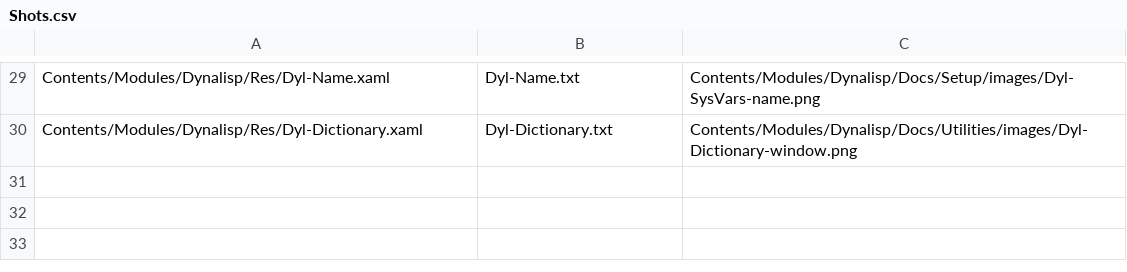
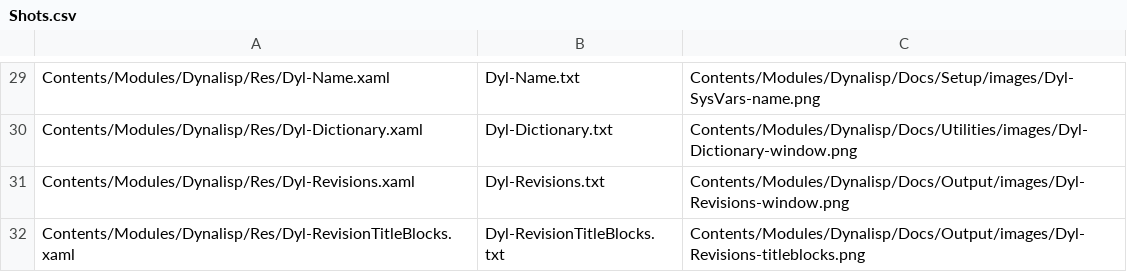
Before and after one commit to samagior/DynALisp.bundle, a CSV file: Installer/Windows/Shots/Shots.csv, drawn as a sheet; only a part is shown, gaps mark what is left out.

```diff
--- a/Installer/Windows/Shots/Shots.csv
+++ b/Installer/Windows/Shots/Shots.csv
@@ -30 +30,3 @@ Contents/Modules/Dynalisp/Res/Dyl-Name.xaml;Dyl-Name.txt;Contents/Modules/Dynali
 Contents/Modules/Dynalisp/Res/Dyl-Dictionary.xaml;Dyl-Dictionary.txt;Contents/Modules/Dynalisp/Docs/Utilities/images/Dyl-Dictionary-window.png
+Contents/Modules/Dynalisp/Res/Dyl-Revisions.xaml;Dyl-Revisions.txt;Contents/Modules/Dynalisp/Docs/Output/images/Dyl-Revisions-window.png
+Contents/Modules/Dynalisp/Res/Dyl-RevisionTitleBlocks.xaml;Dyl-RevisionTitleBlocks.txt;Contents/Modules/Dynalisp/Docs/Output/images/Dyl-Revisions-titleblocks.png
```
Also changed, not shown: 15 other files.
